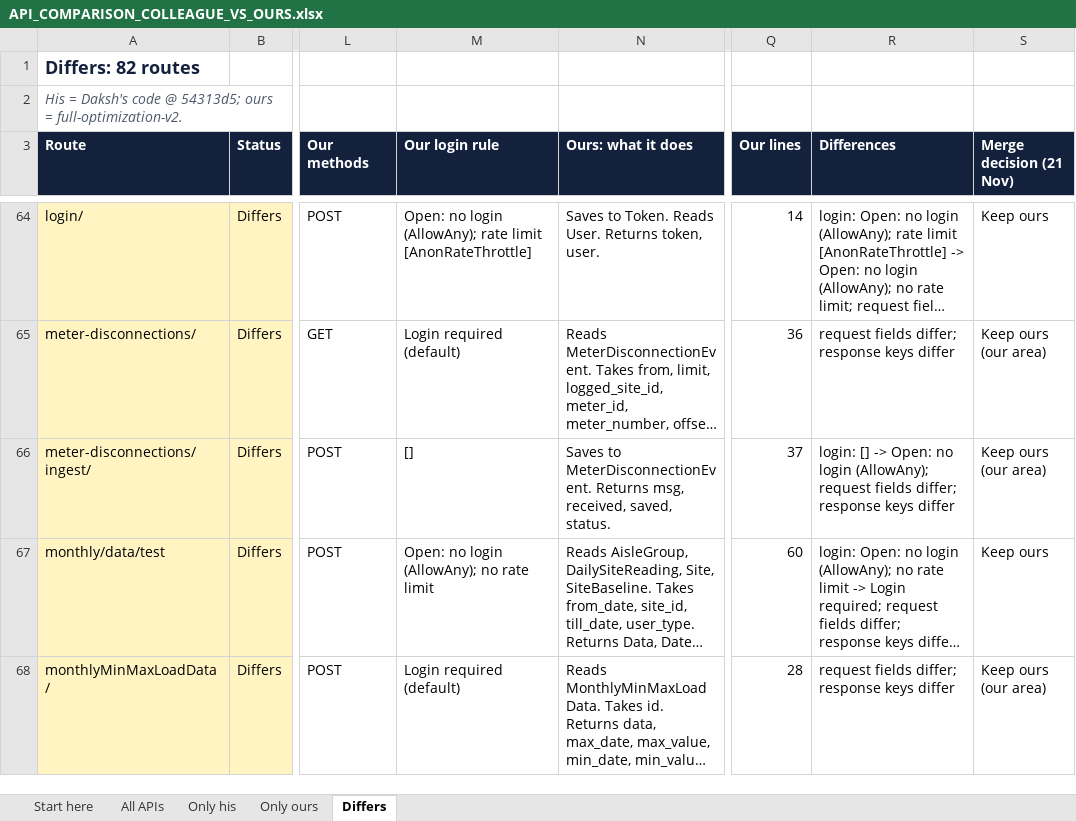
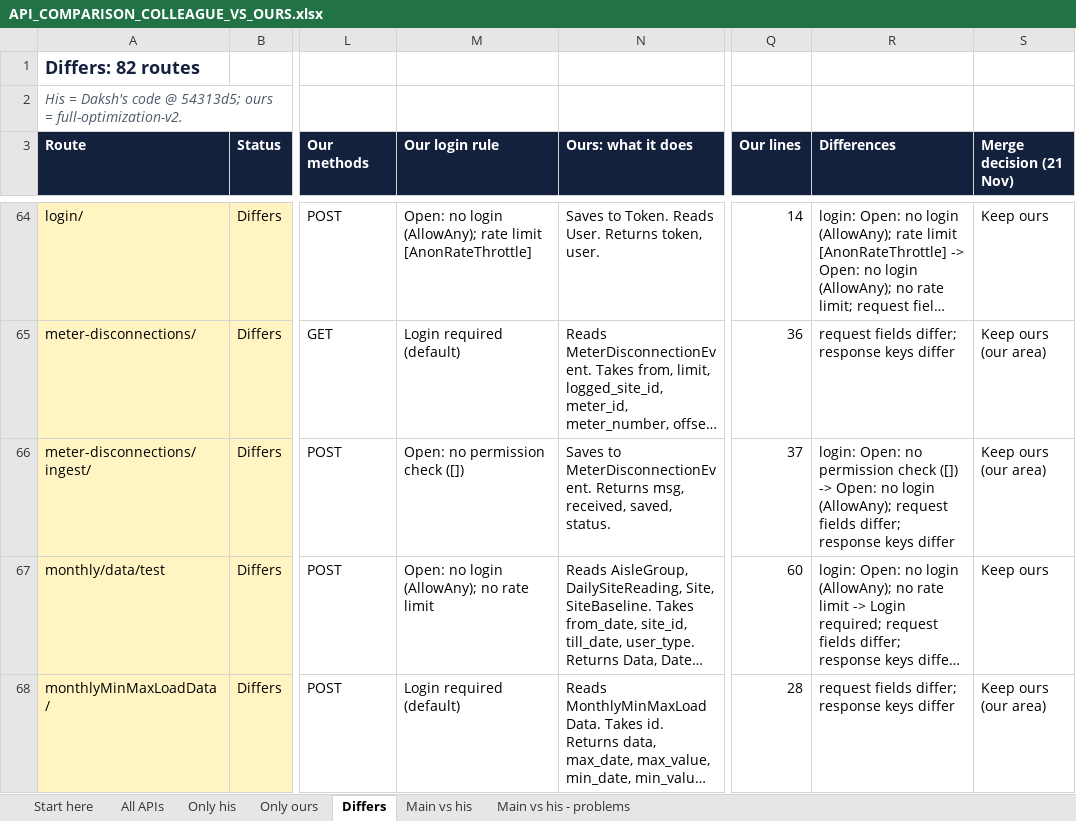
Before and after one commit to ashutoshdubey-aviconn/AVC-backend, an Excel workbook: docs/merge/API_COMPARISON_COLLEAGUE_VS_OURS.xlsx, sheet Differs, drawn as a sheet; only a part is shown, gaps mark what is left out; long unchanged cells end in …; values as stored, in another font and other column widths than the file's, no borders; the diff names each change by its address in the sheet, - before the commit and + after, or states it on an @@ line.

Commit message:
docs: main vs colleague API sheets; resolved issue list
API comparison workbook: new sheets "Main vs his" and "Main vs his -
problems", built from a read-only snapshot of main's urls/views/
recovery/models. Main has 109 routes, his code 104: 5 missing
(recovery upload, gateway-status, 2 monitoring lists, hourly Excel V1),
3 the frontend calls with POST where his view only has GET, 21 with a
different login rule. Builder labels permission_classes = [] as open.

Issue list (docs/operations/ISSUE_LIST.xlsx, build_issue_list.py):
24 resolved issues, alarm issues first, name plus simple description.

```diff
--- a/docs/merge/API_COMPARISON_COLLEAGUE_VS_OURS.xlsx (sheet Differs)
+++ b/docs/merge/API_COMPARISON_COLLEAGUE_VS_OURS.xlsx (sheet Differs)
+sheet tab: Main vs his
+sheet tab: Main vs his - problems
-M66 (Our login rule): []
+M66 (Our login rule): Open: no permission check ([])
-R66 (Differences): login: [] -> Open:…
+R66 (Differences): login: Open: no permission check ([]) -> Open:…
```
Also changed, not shown: sheet Start here, sheet All APIs, sheet Only ours, 6 other files.
